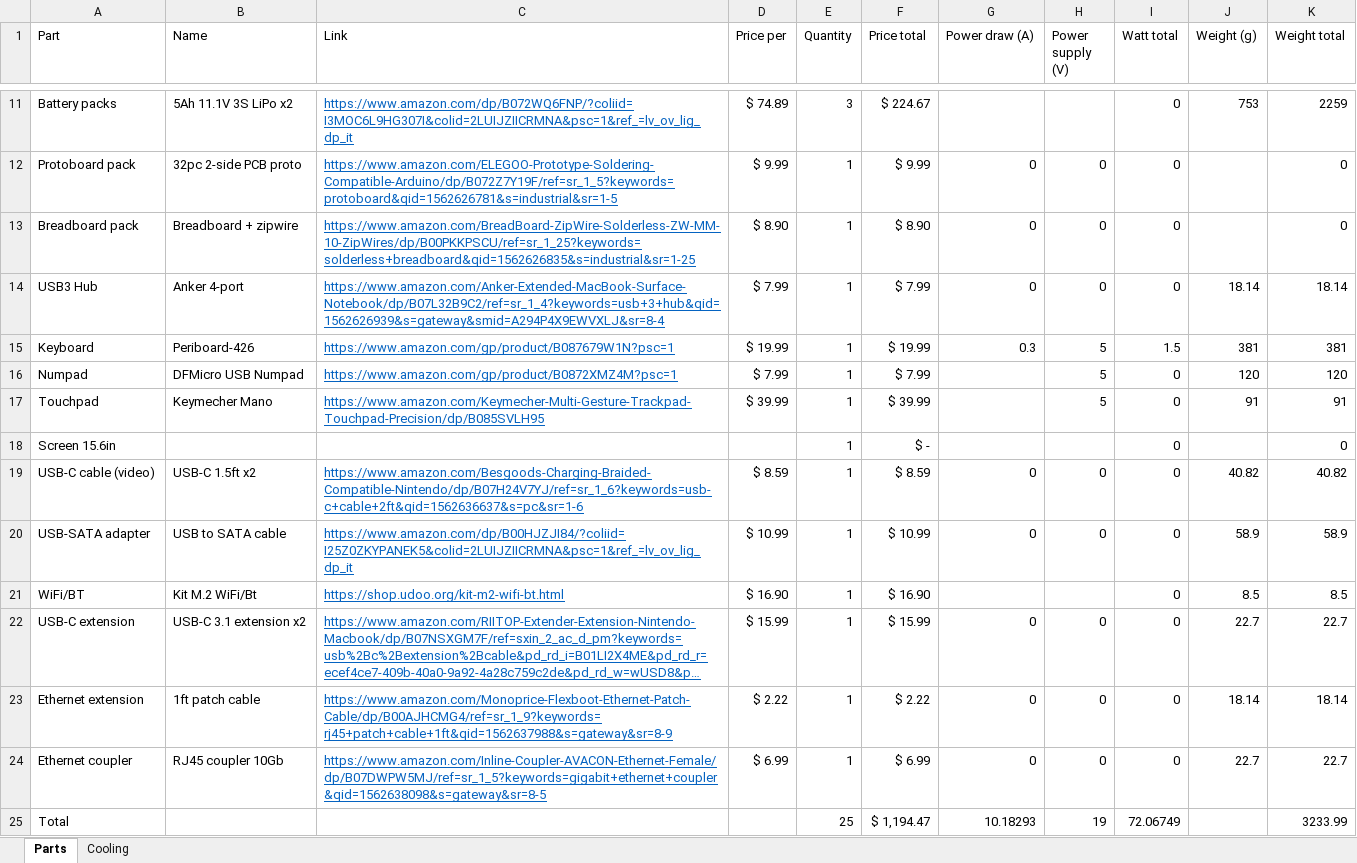
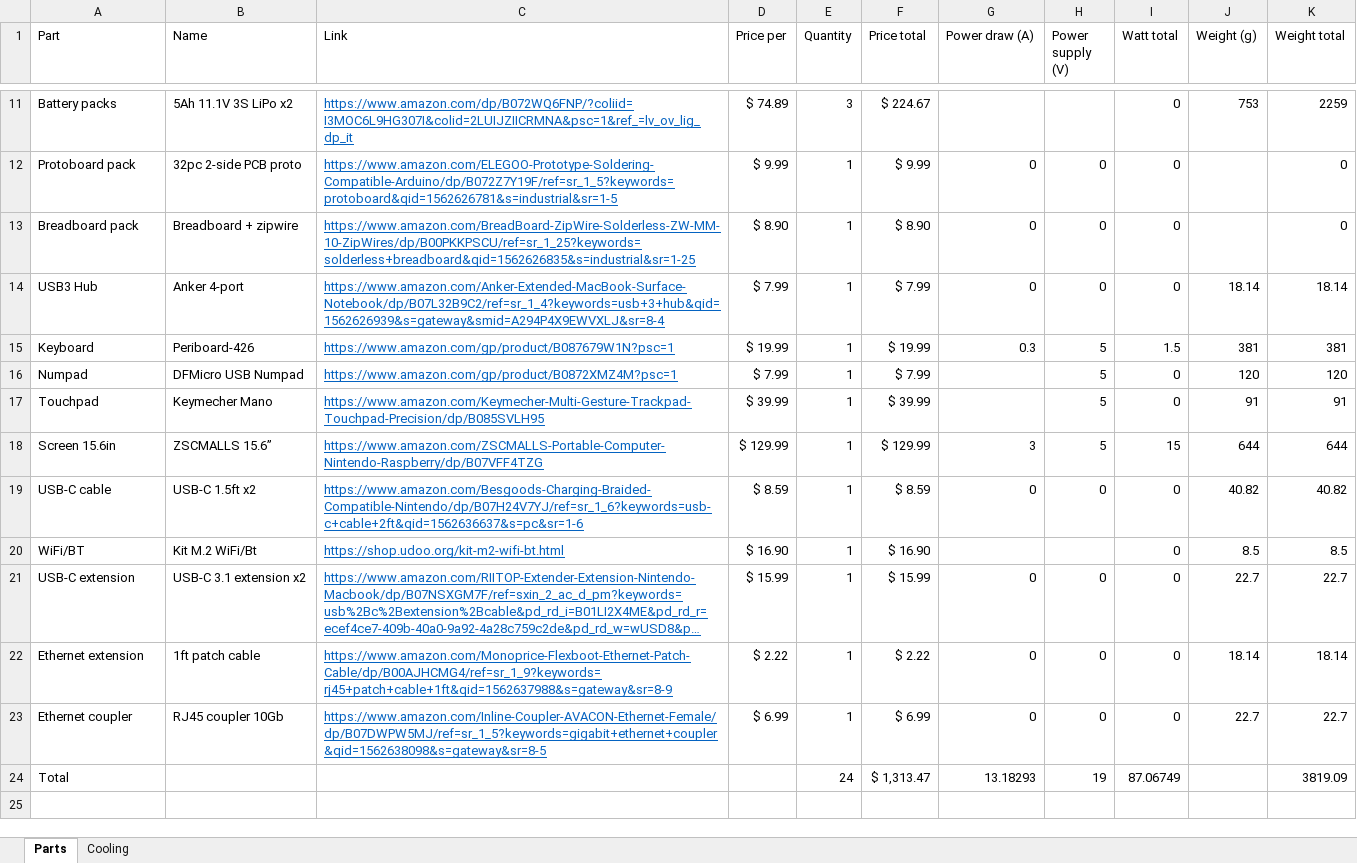
Before and after one commit to mishaturnbull/laptop, an Excel workbook: Laptop_build.xlsx, sheet Parts, drawn as a sheet; only a part is shown, gaps mark what is left out; long unchanged cells end in …; values as stored, in another font and other column widths than the file's, no borders; table styles not drawn; removed rows and columns are numbered as before the commit, all else as after; the diff names each change by its address in the sheet, - before the commit and + after, or states it on an @@ line.

Commit message:
More sheet updates
Signed-off-by: Misha Turnbull <mishaturnbull@gmail.com>

```diff
--- a/Laptop_build.xlsx (sheet Parts)
+++ b/Laptop_build.xlsx (sheet Parts)
-B18 (Name): (empty)
+B18 (Name): ZSCMALLS 15.6”
-C18 (Link): (empty)
+C18 (Link): https://www.amazon.com/ZSCMALLS-Portable-Computer-Nintendo-Raspberry/dp/B07VFF4TZG
-D18 (Price per): (empty)
+D18 (Price per): $ 129.99
-F18 (Price total): $ -
+F18 (Price total): $ 129.99
-G18 (Power draw (A)): (empty)
+G18 (Power draw (A)): 3
-H18 (Power supply (V)): (empty)
+H18 (Power supply (V)): 5
-I18 (Watt total): 0
+I18 (Watt total): 15
-J18 (Weight (g)): (empty)
+J18 (Weight (g)): 644
-K18 (Weight total): 0
+K18 (Weight total): 644
-A19 (Part): USB-C cable (video)
+A19 (Part): USB-C cable
-row 20: USB-SATA adapter | USB to SATA cable | https://www.amazon.com/dp/B00HJZJI84/?coliid=I25Z0ZKYPANEK5&colid=2LUIJZIICRMNA&psc=1&ref_=lv_ov_lig_dp_it | $ 10.99 | 1 | $ 10.99 | 0 | 0 | 0 | 58.9 | 58.9
-E24 (Quantity): 25
+E24 (Quantity): 24
-F24 (Price total): $ 1,194.47
+F24 (Price total): $ 1,313.47
-G24 (Power draw (A)): 10.18293
+G24 (Power draw (A)): 13.18293
-I24 (Watt total): 72.06749
+I24 (Watt total): 87.06749
-K24 (Weight total): 3233.99
+K24 (Weight total): 3819.09
```
